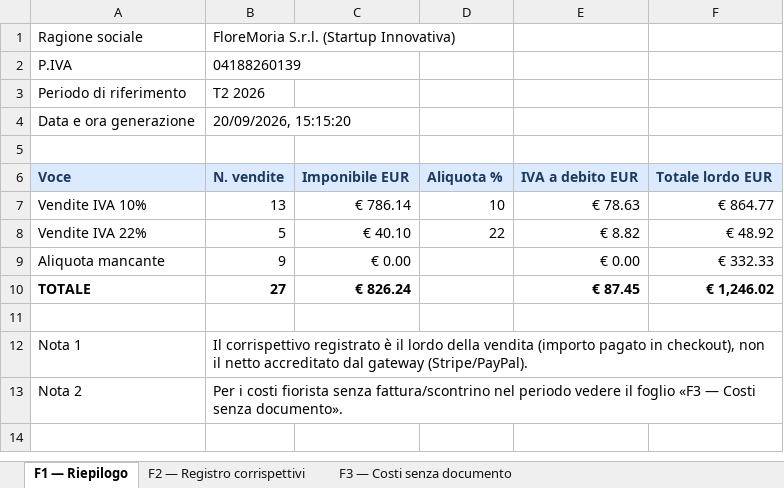
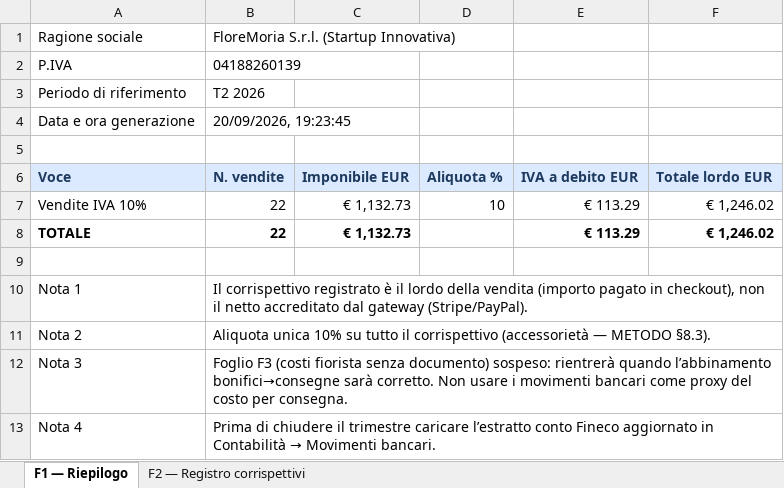
Before and after one commit to FloreMoria/Floremoria.com, an Excel workbook: docs/verbali/FloreMoria_2026_T2_Corrispettivi.xlsx, sheet F1 — Riepilogo, drawn as a sheet; values as stored, in another font and other column widths than the file's, no borders; removed rows and columns are numbered as before the commit, all else as after; the diff names each change by its address in the sheet, - before the commit and + after, or states it on an @@ line.

```diff
--- a/docs/verbali/FloreMoria_2026_T2_Corrispettivi.xlsx (sheet F1 — Riepilogo)
+++ b/docs/verbali/FloreMoria_2026_T2_Corrispettivi.xlsx (sheet F1 — Riepilogo)
-sheet tab: F3 — Costi senza documento
-B4: 20/09/2026, 15:15:20
+B4: 20/09/2026, 19:23:45
-B7: 13
+B7: 22
-C7: € 786.14
+C7: € 1,132.73
-E7: € 78.63
+E7: € 113.29
-F7: € 864.77
+F7: € 1,246.02
-row 8: Vendite IVA 22% | 5 | € 40.10 | 22 | € 8.82 | € 48.92
-row 9: Aliquota mancante | 9 | € 0.00 |  | € 0.00 | € 332.33
-B8: 27
+B8: 22
-C8: € 826.24
+C8: € 1,132.73
-E8: € 87.45
+E8: € 113.29
-B11: Per i costi fiorista senza fattura/scontrino nel periodo vedere il foglio «F3 — Costi senza documento».
+B11: Aliquota unica 10% su tutto il corrispettivo (accessorietà — METODO §8.3).
+row 12: Nota 3 | Foglio F3 (costi fiorista senza documento) sospeso: rientrerà quando l’abbinamento bonifici→consegne sarà corretto. Non usare i movimenti bancari come proxy del costo per consegna.
+row 13: Nota 4 | Prima di chiudere il trimestre caricare l’estratto conto Fineco aggiornato in Contabilità → Movimenti bancari.
```
Also changed, not shown: sheet F2 — Registro corrispettivi, 17 other files.
